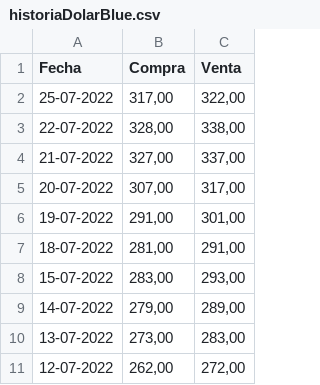
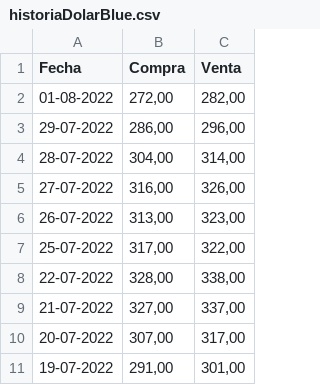
Before and after one commit to Mattivi1/deTodo, a CSV file: historiaDolarBlue.csv, drawn as a sheet; only a part is shown; the shorter side is filled out with more unchanged rows.

Commit message:
esto es el 2/8

```diff
--- a/historiaDolarBlue.csv
+++ b/historiaDolarBlue.csv
@@ -1,2 +1,7 @@
 Fecha,Compra,Venta
+01-08-2022,"272,00","282,00"
+29-07-2022,"286,00","296,00"
+28-07-2022,"304,00","314,00"
+27-07-2022,"316,00","326,00"
+26-07-2022,"313,00","323,00"
 25-07-2022,"317,00","322,00"
```
